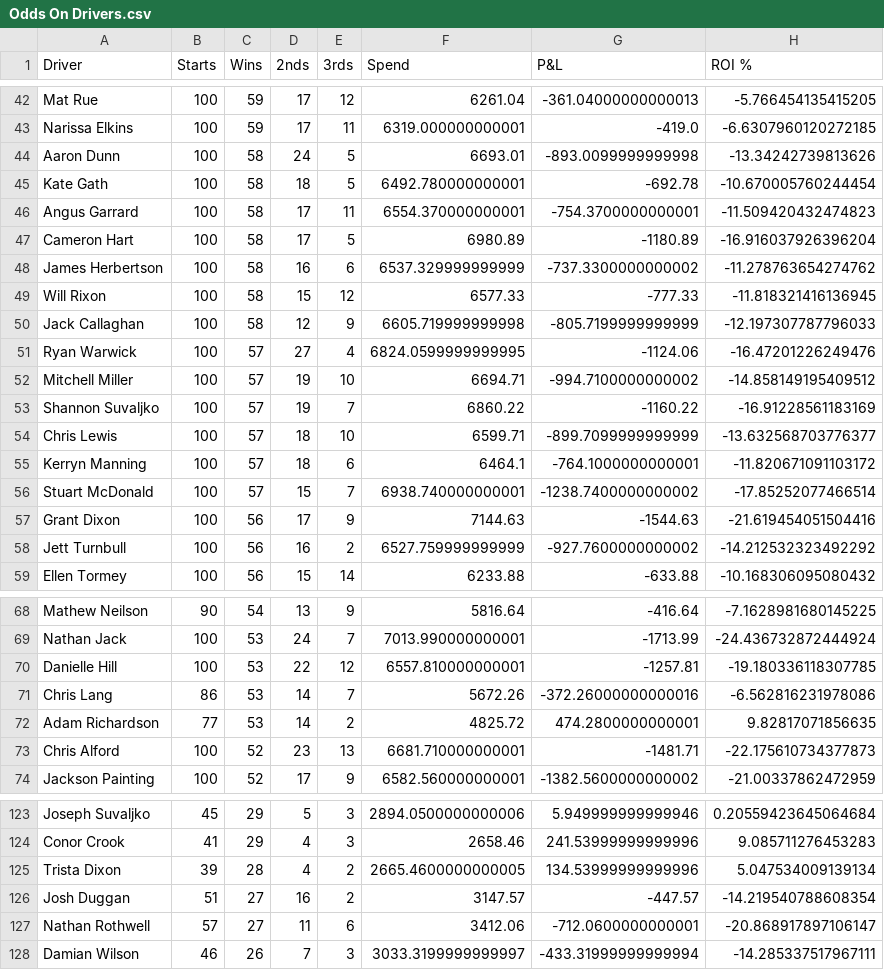
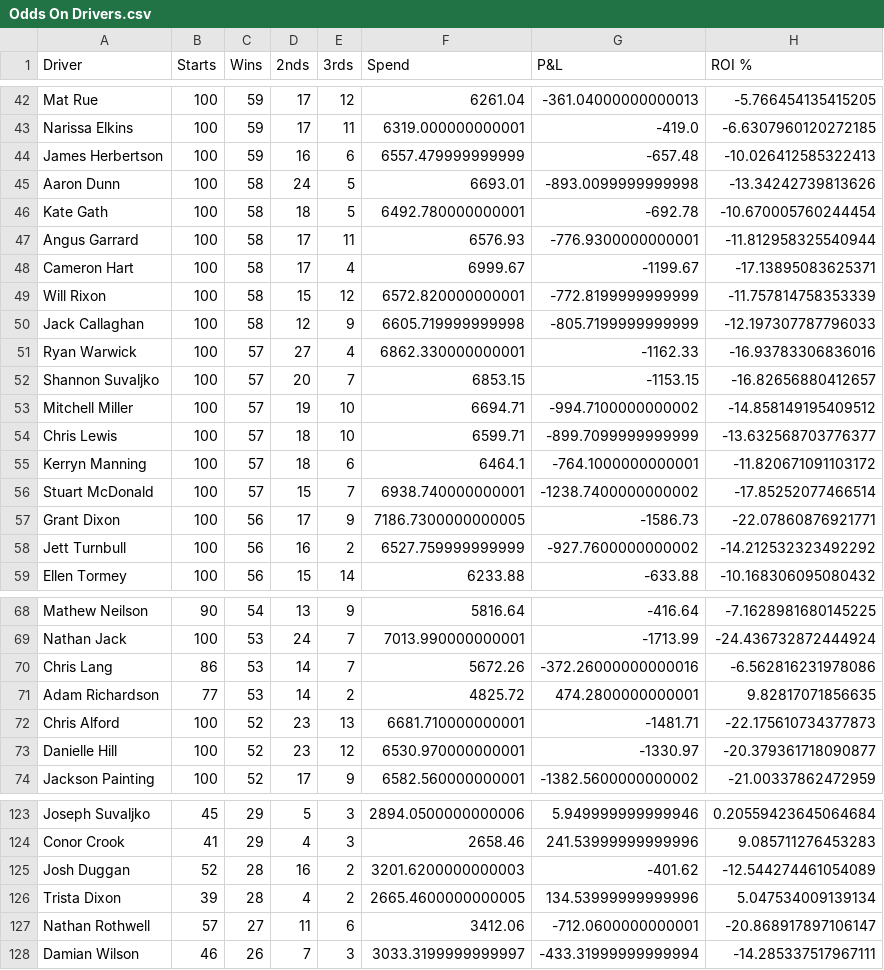
Before and after one commit to harnessapp/harness-csv-data, a CSV file: Odds On Drivers.csv, drawn as a sheet; only a part is shown, gaps mark what is left out; the diff covers the shown part only.

```diff
--- a/Odds On Drivers.csv
+++ b/Odds On Drivers.csv
@@ -43,12 +43,12 @@ Mat Rue,100,59,17,12,6261.04,-361.04000000000013,-5.766454135415205
 Narissa Elkins,100,59,17,11,6319.000000000001,-419.0,-6.6307960120272185
+James Herbertson,100,59,16,6,6557.479999999999,-657.48,-10.026412585322413
 Aaron Dunn,100,58,24,5,6693.01,-893.0099999999998,-13.34242739813626
 Kate Gath,100,58,18,5,6492.780000000001,-692.78,-10.670005760244454
-Angus Garrard,100,58,17,11,6554.370000000001,-754.3700000000001,-11.509420432474823
-Cameron Hart,100,58,17,5,6980.89,-1180.89,-16.916037926396204
-James Herbertson,100,58,16,6,6537.329999999999,-737.3300000000002,-11.278763654274762
-Will Rixon,100,58,15,12,6577.33,-777.33,-11.818321416136945
+Angus Garrard,100,58,17,11,6576.93,-776.9300000000001,-11.812958325540944
+Cameron Hart,100,58,17,4,6999.67,-1199.67,-17.13895083625371
+Will Rixon,100,58,15,12,6572.820000000001,-772.8199999999999,-11.757814758353339
 Jack Callaghan,100,58,12,9,6605.719999999998,-805.7199999999999,-12.197307787796033
-Ryan Warwick,100,57,27,4,6824.0599999999995,-1124.06,-16.47201226249476
+Ryan Warwick,100,57,27,4,6862.330000000001,-1162.33,-16.93783306836016
+Shannon Suvaljko,100,57,20,7,6853.15,-1153.15,-16.82656880412657
 Mitchell Miller,100,57,19,10,6694.71,-994.7100000000002,-14.858149195409512
-Shannon Suvaljko,100,57,19,7,6860.22,-1160.22,-16.91228561183169
 Chris Lewis,100,57,18,10,6599.71,-899.7099999999999,-13.632568703776377
@@ -56,3 +56,3 @@ Kerryn Manning,100,57,18,6,6464.1,-764.1000000000001,-11.820671091103172
 Stuart McDonald,100,57,15,7,6938.740000000001,-1238.7400000000002,-17.85252077466514
-Grant Dixon,100,56,17,9,7144.63,-1544.63,-21.619454051504416
+Grant Dixon,100,56,17,9,7186.7300000000005,-1586.73,-22.07860876921771
 Jett Turnbull,100,56,16,2,6527.759999999999,-927.7600000000002,-14.212532323492292
@@ -69,3 +69,2 @@ Mathew Neilson,90,54,13,9,5816.64,-416.64,-7.1628981680145225
 Nathan Jack,100,53,24,7,7013.990000000001,-1713.99,-24.436732872444924
-Danielle Hill,100,53,22,12,6557.810000000001,-1257.81,-19.180336118307785
 Chris Lang,86,53,14,7,5672.26,-372.26000000000016,-6.562816231978086
@@ -73,2 +72,3 @@ Adam Richardson,77,53,14,2,4825.72,474.2800000000001,9.82817071856635
 Chris Alford,100,52,23,13,6681.710000000001,-1481.71,-22.175610734377873
+Danielle Hill,100,52,23,12,6530.970000000001,-1330.97,-20.379361718090877
 Jackson Painting,100,52,17,9,6582.560000000001,-1382.5600000000002,-21.00337862472959
@@ -124,4 +124,4 @@ Joseph Suvaljko,45,29,5,3,2894.0500000000006,5.949999999999946,0.205594236450646
 Conor Crook,41,29,4,3,2658.46,241.53999999999996,9.085711276453283
+Josh Duggan,52,28,16,2,3201.6200000000003,-401.62,-12.544274461054089
 Trista Dixon,39,28,4,2,2665.4600000000005,134.53999999999996,5.047534009139134
-Josh Duggan,51,27,16,2,3147.57,-447.57,-14.219540788608354
 Nathan Rothwell,57,27,11,6,3412.06,-712.0600000000001,-20.868917897106147
```
Also changed, not shown: 7 added rows, 5 removed rows and 11 edited cells elsewhere in this file, Cold Drivers 30.csv, Cold Trainers 30.csv, 19 other files.
